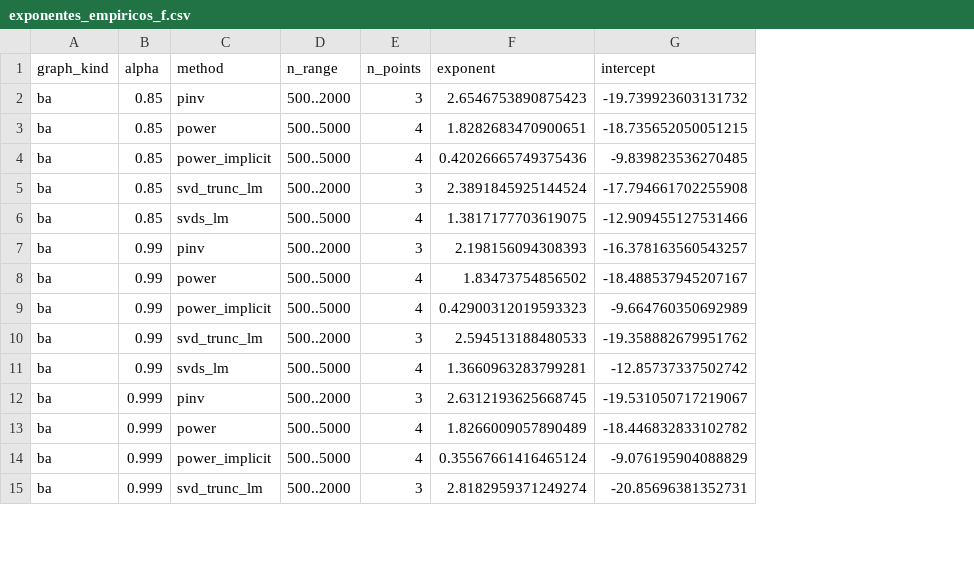
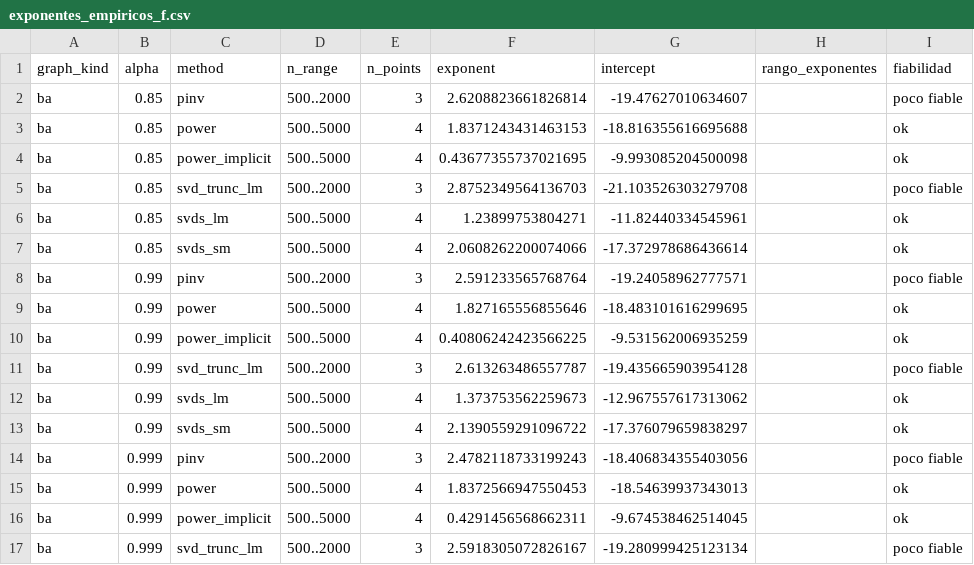
Before and after one commit to Meristyn/pagerank-svd, a CSV file: resultados/exponentes_empiricos_f.csv, drawn as a sheet; only a part is shown; addresses are those after the commit; the diff covers the shown part only; the diff names each change by its address in the sheet, - before the commit and + after, or states it on an @@ line.

```diff
--- a/resultados/exponentes_empiricos_f.csv
+++ b/resultados/exponentes_empiricos_f.csv
+column H (rango_exponentes), empty
+column I (fiabilidad), rows 2-6: poco fiable | ok | ok | poco fiable | ok; rows 8-12: poco fiable | ok | ok | poco fiable | ok; rows 14-17: poco fiable | ok | ok | poco fiable
-F2 (exponent): 2.6546753890875423
+F2 (exponent): 2.6208823661826814
-G2 (intercept): -19.739923603131732
+G2 (intercept): -19.47627010634607
-F3 (exponent): 1.8282683470900651
+F3 (exponent): 1.8371243431463153
-G3 (intercept): -18.735652050051215
+G3 (intercept): -18.816355616695688
-F4 (exponent): 0.42026665749375436
+F4 (exponent): 0.43677355737021695
-G4 (intercept): -9.839823536270485
+G4 (intercept): -9.993085204500098
-F5 (exponent): 2.3891845925144524
+F5 (exponent): 2.8752349564136703
-G5 (intercept): -17.794661702255908
+G5 (intercept): -21.103526303279708
-F6 (exponent): 1.3817177703619075
+F6 (exponent): 1.23899753804271
-G6 (intercept): -12.909455127531466
+G6 (intercept): -11.82440334545961
+row 7: ba | 0.85 | svds_sm | 500..5000 | 4 | 2.0608262200074066 | -17.372978686436614 |  | ok
-F8 (exponent): 2.198156094308393
+F8 (exponent): 2.591233565768764
-G8 (intercept): -16.378163560543257
+G8 (intercept): -19.24058962777571
-F9 (exponent): 1.83473754856502
+F9 (exponent): 1.827165556855646
-G9 (intercept): -18.488537945207167
+G9 (intercept): -18.483101616299695
-F10 (exponent): 0.42900312019593323
+F10 (exponent): 0.40806242423566225
-G10 (intercept): -9.664760350692989
+G10 (intercept): -9.531562006935259
-F11 (exponent): 2.594513188480533
+F11 (exponent): 2.613263486557787
-G11 (intercept): -19.358882679951762
+G11 (intercept): -19.435665903954128
-F12 (exponent): 1.3660963283799281
+F12 (exponent): 1.373753562259673
-G12 (intercept): -12.85737337502742
+G12 (intercept): -12.967557617313062
+row 13: ba | 0.99 | svds_sm | 500..5000 | 4 | 2.1390559291096722 | -17.376079659838297 |  | ok
-F14 (exponent): 2.6312193625668745
+F14 (exponent): 2.4782118733199243
-G14 (intercept): -19.531050717219067
+G14 (intercept): -18.406834355403056
-F15 (exponent): 1.8266009057890489
+F15 (exponent): 1.8372566947550453
-G15 (intercept): -18.446832833102782
+G15 (intercept): -18.54639937343013
-F16 (exponent): 0.35567661416465124
+F16 (exponent): 0.4291456568662311
-G16 (intercept): -9.076195904088829
+G16 (intercept): -9.674538462514045
-F17 (exponent): 2.8182959371249274
+F17 (exponent): 2.5918305072826167
-G17 (intercept): -20.85696381352731
+G17 (intercept): -19.280999425123134
```
Also changed, not shown: 8 added rows and 32 edited cells elsewhere in this file, resultados/comparacion_ref_pinv.csv, resultados/rendimiento_f.csv, 4 other files.
